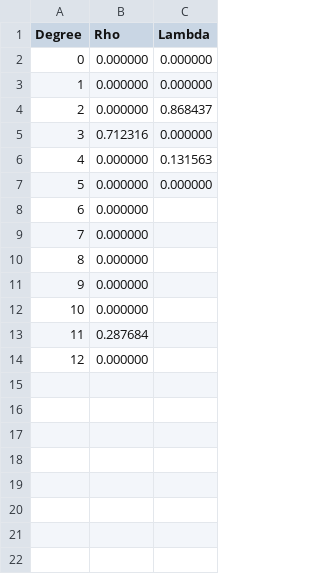
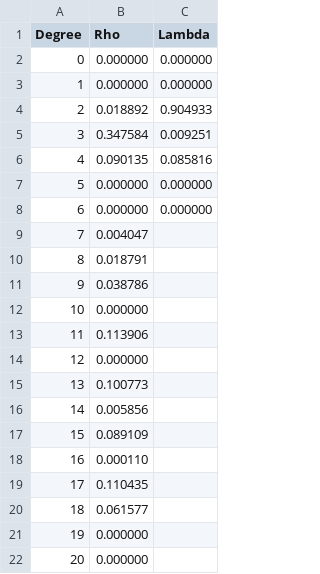
Before and after one commit to Clololo/Undergraduate-Graduation-Design, a CSV file: out/results.csv, drawn as a sheet; removed rows and columns are numbered as before the commit, all else as after; the diff names each change by its address in the sheet, - before the commit and + after, or states it on an @@ line.

```diff
--- a/out/results.csv
+++ b/out/results.csv
-row 4: 2 | 0.000000 | 0.868437
-row 5: 3 | 0.712316 | 0.000000
-row 6: 4 | 0.000000 | 0.131563
+row 4: 2 | 0.018892 | 0.904933
+row 5: 3 | 0.347584 | 0.009251
+row 6: 4 | 0.090135 | 0.085816
+row 8: 6 | 0.000000 | 0.000000
+row 9: 7 | 0.004047
+row 10: 8 | 0.018791
+row 11: 9 | 0.038786
@@ row 10 moved to row 12: 10 @@
+row 13: 11 | 0.113906
@@ row 11 moved to row 14: 12 @@
+row 15: 13 | 0.100773
+row 16: 14 | 0.005856
+row 17: 15 | 0.089109
+row 18: 16 | 0.000110
+row 19: 17 | 0.110435
+row 20: 18 | 0.061577
@@ column A (Degree) renumbered between rows 21 and 22 @@
-row 12: 10 | 0.000000
-row 13: 11 | 0.287684
-row 14: 12 | 0.000000
```
Also changed, not shown: 19 other files.
